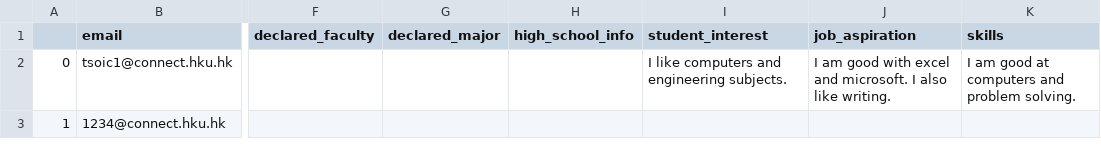
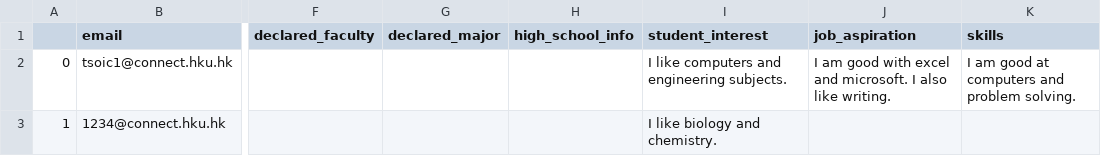
Before and after one commit to jackiecwtsoi/hku_recommender_and_faq, a CSV file: recommender/data/students_database.csv, drawn as a sheet; only a part is shown, gaps mark what is left out; the diff names each change by its address in the sheet, - before the commit and + after, or states it on an @@ line.

```diff
--- a/recommender/data/students_database.csv
+++ b/recommender/data/students_database.csv
-I3 (student_interest): (empty)
+I3 (student_interest): I like biology and chemistry.
```
Also changed, not shown: 7 other files.
